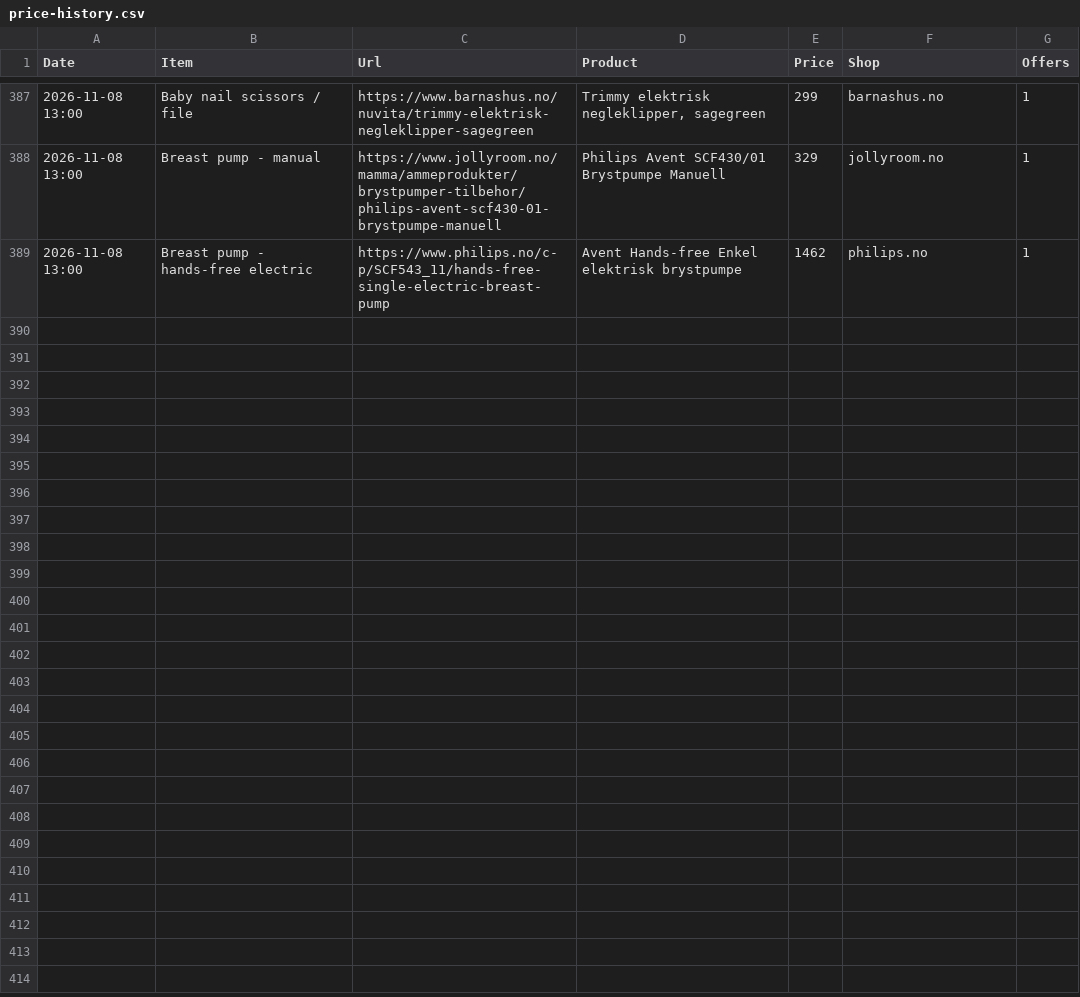
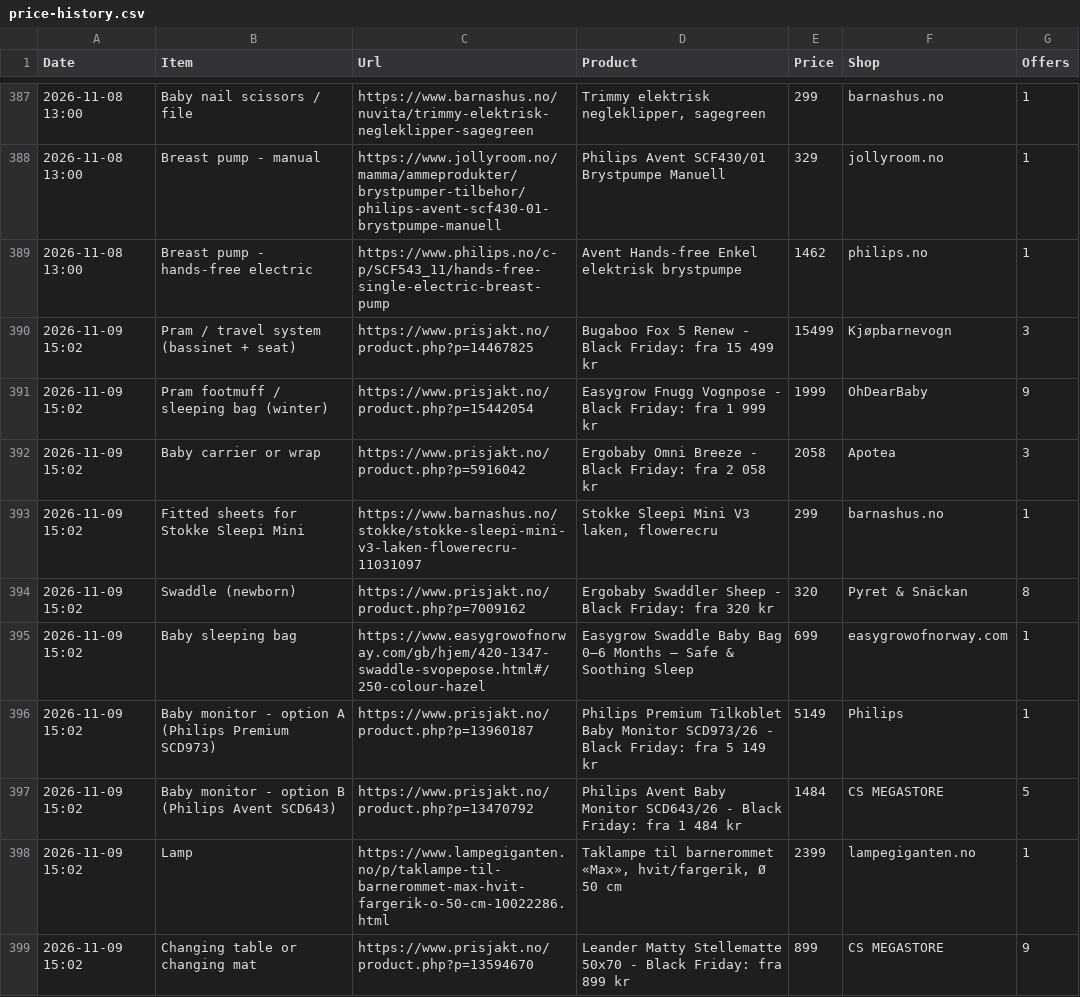
Before and after one commit to Kosarnm/Baby-equipments-price-list, a CSV file: price-history.csv, drawn as a sheet; only a part is shown, gaps mark what is left out; the diff covers the shown part only; the diff names each change by its address in the sheet, - before the commit and + after, or states it on an @@ line.

```diff
--- a/price-history.csv
+++ b/price-history.csv
+row 390: 2026-11-09 15:02 | Pram / travel system (bassinet + seat) | https://www.prisjakt.no/product.php?p=14467825 | Bugaboo Fox 5 Renew - Black Friday: fra 15 499 kr | 15499 | Kjøpbarnevogn | 3
+row 391: 2026-11-09 15:02 | Pram footmuff / sleeping bag (winter) | https://www.prisjakt.no/product.php?p=15442054 | Easygrow Fnugg Vognpose - Black Friday: fra 1 999 kr | 1999 | OhDearBaby | 9
+row 392: 2026-11-09 15:02 | Baby carrier or wrap | https://www.prisjakt.no/product.php?p=5916042 | Ergobaby Omni Breeze - Black Friday: fra 2 058 kr | 2058 | Apotea | 3
+row 393: 2026-11-09 15:02 | Fitted sheets for Stokke Sleepi Mini | https://www.barnashus.no/stokke/stokke-sleepi-mini-v3-laken-flowerecru-11031097 | Stokke Sleepi Mini V3 laken, flowerecru | 299 | barnashus.no | 1
+row 394: 2026-11-09 15:02 | Swaddle (newborn) | https://www.prisjakt.no/product.php?p=7009162 | Ergobaby Swaddler Sheep - Black Friday: fra 320 kr | 320 | Pyret & Snäckan | 8
+row 395: 2026-11-09 15:02 | Baby sleeping bag | https://www.easygrowofnorway.com/gb/hjem/420-1347-swaddle-svopepose.html#/250-colour-hazel | Easygrow Swaddle Baby Bag 0–6 Months – Safe & Soothing Sleep | 699 | easygrowofnorway.com | 1
+row 396: 2026-11-09 15:02 | Baby monitor - option A (Philips Premium SCD973) | https://www.prisjakt.no/product.php?p=13960187 | Philips Premium Tilkoblet Baby Monitor SCD973/26 - Black Friday: fra 5 149 kr | 5149 | Philips | 1
+row 397: 2026-11-09 15:02 | Baby monitor - option B (Philips Avent SCD643) | https://www.prisjakt.no/product.php?p=13470792 | Philips Avent Baby Monitor SCD643/26 - Black Friday: fra 1 484 kr | 1484 | CS MEGASTORE | 5
+row 398: 2026-11-09 15:02 | Lamp | https://www.lampegiganten.no/p/taklampe-til-barnerommet-max-hvit-fargerik-o-50-cm-10022286.html | Taklampe til barnerommet «Max», hvit/fargerik, Ø 50 cm | 2399 | lampegiganten.no | 1
+row 399: 2026-11-09 15:02 | Changing table or changing mat | https://www.prisjakt.no/product.php?p=13594670 | Leander Matty Stellematte 50x70 - Black Friday: fra 899 kr | 899 | CS MEGASTORE | 9
```
Also changed, not shown: 9 added rows elsewhere in this file, 1 other file.
